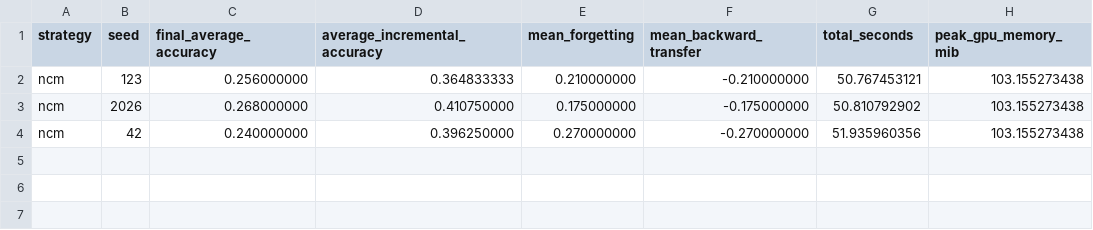
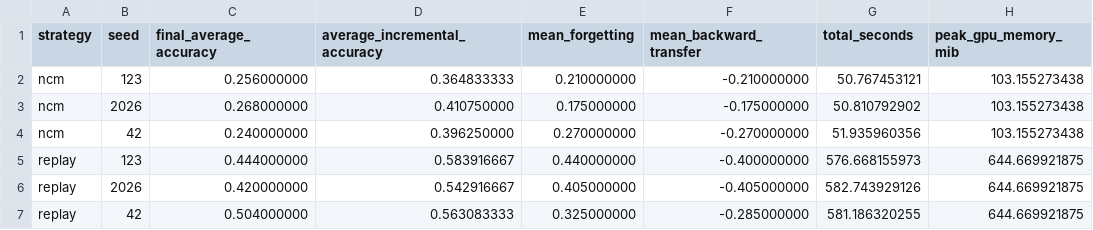
Before and after one commit to hnqv313/deeplearning, a CSV file: outputs/scratch/per_seed_results.csv, drawn as a sheet; the diff names each change by its address in the sheet, - before the commit and + after, or states it on an @@ line.

```diff
--- a/outputs/scratch/per_seed_results.csv
+++ b/outputs/scratch/per_seed_results.csv
+row 5: replay | 123 | 0.444000000 | 0.583916667 | 0.440000000 | -0.400000000 | 576.668155973 | 644.669921875
+row 6: replay | 2026 | 0.420000000 | 0.542916667 | 0.405000000 | -0.405000000 | 582.743929126 | 644.669921875
+row 7: replay | 42 | 0.504000000 | 0.563083333 | 0.325000000 | -0.285000000 | 581.186320255 | 644.669921875
```
Also changed, not shown: outputs/scratch/comparison.csv, outputs/scratch/stage_accuracy.csv, 14 other files.
